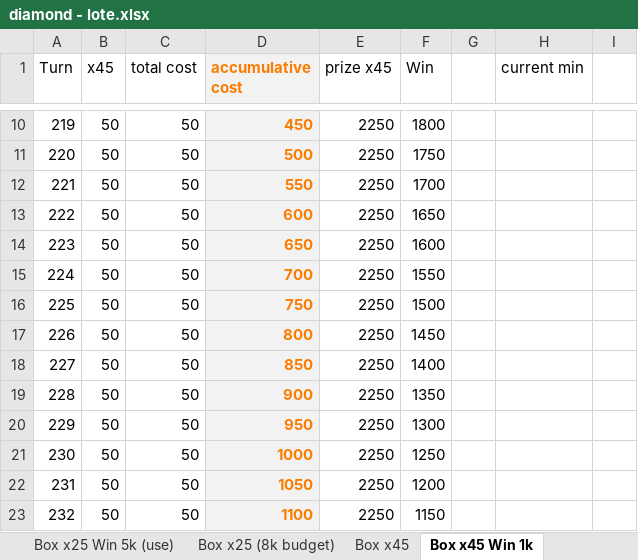
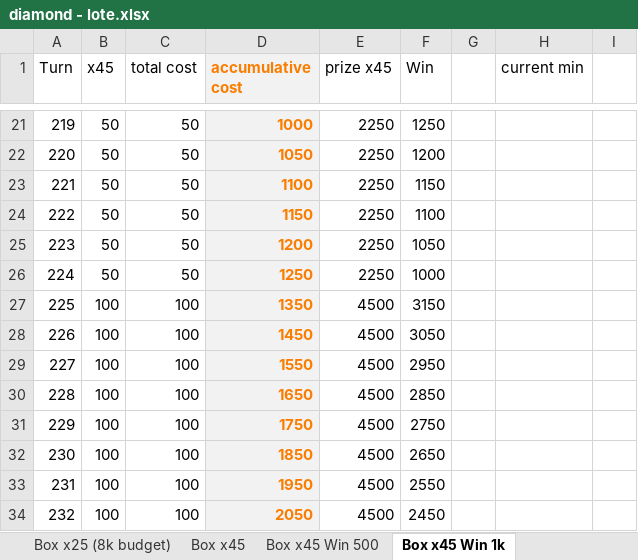
Before and after one commit to phuquy007/nimo_lottery, an Excel workbook: data/diamond - lote.xlsx, sheet Box x45 Win 1k, drawn as a sheet; only a part is shown, gaps mark what is left out; values as stored, in another font and other column widths than the file's, no borders; addresses are those after the commit; the diff covers the shown part only; the diff names each change by its address in the sheet, - before the commit and + after, or states it on an @@ line.

```diff
--- a/data/diamond - lote.xlsx (sheet Box x45 Win 1k)
+++ b/data/diamond - lote.xlsx (sheet Box x45 Win 1k)
+sheet tab: Box x45 Win 500
-D21 (accumulative cost): 450
+D21 (accumulative cost): 1000
-F21 (Win): 1800
+F21 (Win): 1250
-D22 (accumulative cost): 500
+D22 (accumulative cost): 1050
-F22 (Win): 1750
+F22 (Win): 1200
-D23 (accumulative cost): 550
+D23 (accumulative cost): 1100
-F23 (Win): 1700
+F23 (Win): 1150
-D24 (accumulative cost): 600
+D24 (accumulative cost): 1150
-F24 (Win): 1650
+F24 (Win): 1100
-D25 (accumulative cost): 650
+D25 (accumulative cost): 1200
-F25 (Win): 1600
+F25 (Win): 1050
-D26 (accumulative cost): 700
+D26 (accumulative cost): 1250
-F26 (Win): 1550
+F26 (Win): 1000
-B27:B34 (x45): 50
+B27:B34 (x45): 100
-C27:C34 (total cost): 50
+C27:C34 (total cost): 100
-D27 (accumulative cost): 750
+D27 (accumulative cost): 1350
-E27:E34 (prize x45): 2250
+E27:E34 (prize x45): 4500
-F27 (Win): 1500
+F27 (Win): 3150
-D28 (accumulative cost): 800
+D28 (accumulative cost): 1450
-F28 (Win): 1450
+F28 (Win): 3050
-D29 (accumulative cost): 850
+D29 (accumulative cost): 1550
-F29 (Win): 1400
+F29 (Win): 2950
-D30 (accumulative cost): 900
+D30 (accumulative cost): 1650
-F30 (Win): 1350
+F30 (Win): 2850
-D31 (accumulative cost): 950
+D31 (accumulative cost): 1750
-F31 (Win): 1300
+F31 (Win): 2750
-D32 (accumulative cost): 1000
+D32 (accumulative cost): 1850
-F32 (Win): 1250
+F32 (Win): 2650
-D33 (accumulative cost): 1050
+D33 (accumulative cost): 1950
-F33 (Win): 1200
+F33 (Win): 2550
-D34 (accumulative cost): 1100
+D34 (accumulative cost): 2050
-F34 (Win): 1150
+F34 (Win): 2450
```
Also changed, not shown: 11 added rows, 11 removed rows and 1021 edited cells elsewhere in this sheet, sheet Box x45, sheet Box x25 Win 1k, sheet Box x25 (use), sheet Box x25 Win 500, sheet Box x25 Win 2k, sheet 2nd Row - Win >0kc, 10 more sheets, other sheet tabs, formulas that keep their value, 10 other files.
